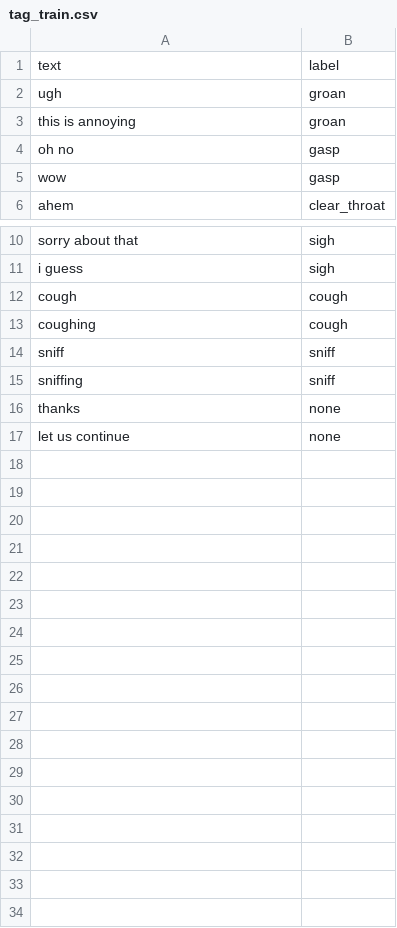
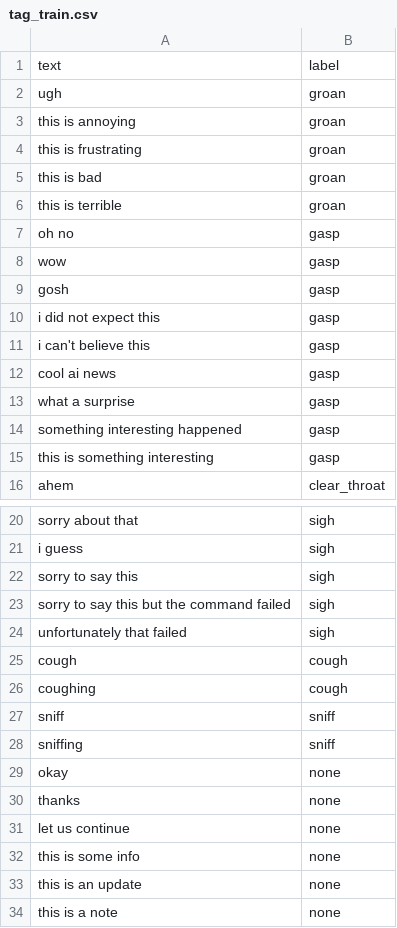
Before and after one commit to CashWilliams/sayable, a CSV file: data/tag_train.csv, drawn as a sheet; only a part is shown, gaps mark what is left out.

Commit message:
Retune tagger training for surprise vs frustration phrases

```diff
--- a/data/tag_train.csv
+++ b/data/tag_train.csv
@@ -3,4 +3,14 @@ text,label
 "this is annoying",groan
+"this is frustrating",groan
+"this is bad",groan
+"this is terrible",groan
 "oh no",gasp
 "wow",gasp
+"gosh",gasp
+"i did not expect this",gasp
+"i can't believe this",gasp
+"cool ai news",gasp
+"what a surprise",gasp
+"something interesting happened",gasp
+"this is something interesting",gasp
 "ahem",clear_throat
@@ -11,2 +21,5 @@ text,label
 "i guess",sigh
+"sorry to say this",sigh
+"sorry to say this but the command failed",sigh
+"unfortunately that failed",sigh
 "cough",cough
@@ -15,3 +28,7 @@ text,label
 "sniffing",sniff
+"okay",none
 "thanks",none
 "let us continue",none
+"this is some info",none
+"this is an update",none
+"this is a note",none
```
Also changed, not shown: 3 other files.
